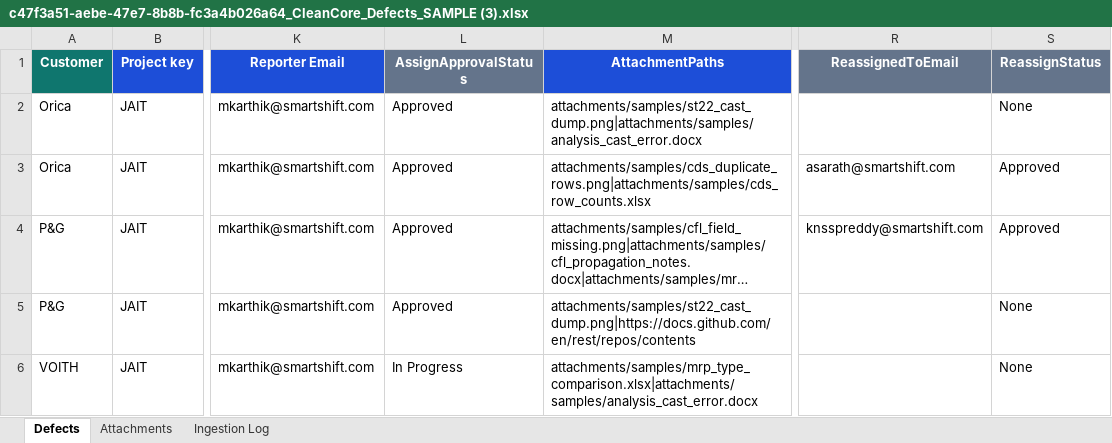
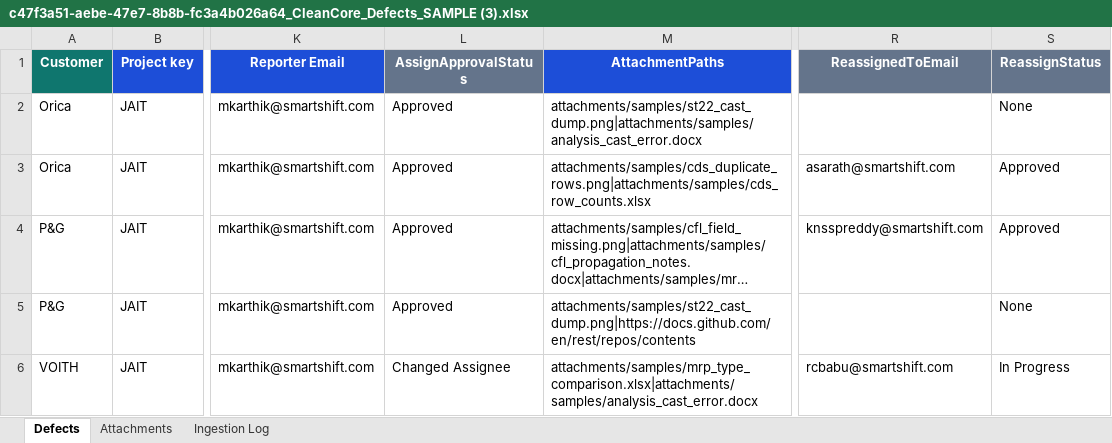
Before and after one commit to mkarthik-sst/smartshift-defect-hub, an Excel workbook: tracking/2026-10-29/c47f3a51-aebe-47e7-8b8b-fc3a4b026a64_CleanCore_Defects_SAMPLE (3).xlsx, sheet Defects, drawn as a sheet; only a part is shown, gaps mark what is left out; long unchanged cells end in …; values as stored, in another font and other column widths than the file's, no borders; the diff names each change by its address in the sheet, - before the commit and + after, or states it on an @@ line.

Commit message:
defect-hub: update tracking for CleanCore_Defects_SAMPLE (3).xlsx (4/5 ticketed)

```diff
--- a/tracking/2026-10-29/c47f3a51-aebe-47e7-8b8b-fc3a4b026a64_CleanCore_Defects_SAMPLE (3).xlsx (sheet Defects)
+++ b/tracking/2026-10-29/c47f3a51-aebe-47e7-8b8b-fc3a4b026a64_CleanCore_Defects_SAMPLE (3).xlsx (sheet Defects)
-L6 (AssignApprovalStatus): In Progress
+L6 (AssignApprovalStatus): Changed Assignee
-R6 (ReassignedToEmail): (empty)
+R6 (ReassignedToEmail): rcbabu@smartshift.com
-S6 (ReassignStatus): None
+S6 (ReassignStatus): In Progress
```
